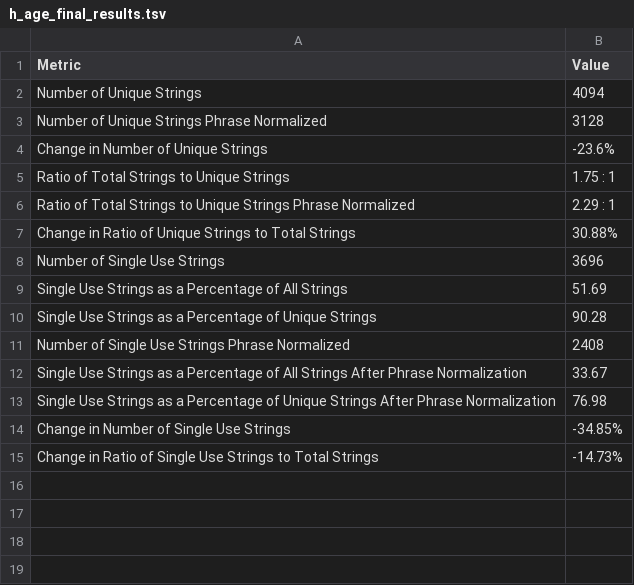
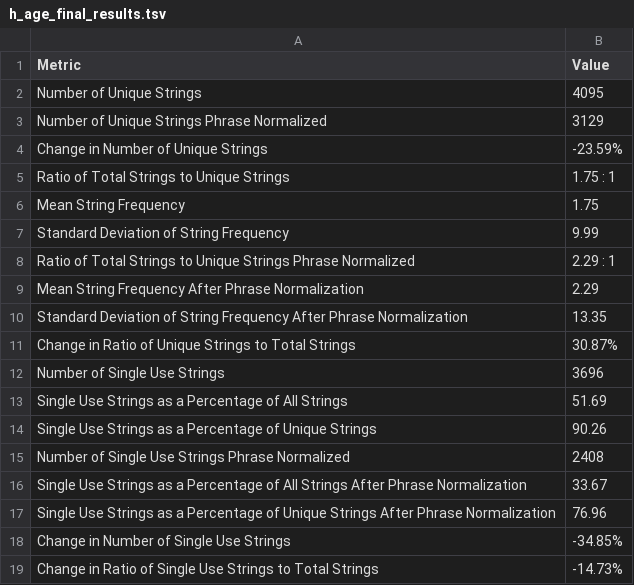
Before and after one commit to sebastianduesing/adp, a TSV file: age/output_files/h_age_final_results.tsv, drawn as a sheet.

Commit message:
Fixed bug where "NULL" string was read as a null value and not included in counts or metrics

```diff
--- a/age/output_files/h_age_final_results.tsv
+++ b/age/output_files/h_age_final_results.tsv
@@ -1,14 +1,18 @@
 Metric	Value
-Number of Unique Strings	4094
-Number of Unique Strings Phrase Normalized	3128
-Change in Number of Unique Strings	-23.6%
+Number of Unique Strings	4095
+Number of Unique Strings Phrase Normalized	3129
+Change in Number of Unique Strings	-23.59%
 Ratio of Total Strings to Unique Strings	1.75 : 1
+Mean String Frequency	1.75
+Standard Deviation of String Frequency	9.99
 Ratio of Total Strings to Unique Strings Phrase Normalized	2.29 : 1
-Change in Ratio of Unique Strings to Total Strings	30.88%
+Mean String Frequency After Phrase Normalization	2.29
+Standard Deviation of String Frequency After Phrase Normalization	13.35
+Change in Ratio of Unique Strings to Total Strings	30.87%
 Number of Single Use Strings	3696
 Single Use Strings as a Percentage of All Strings	51.69
-Single Use Strings as a Percentage of Unique Strings	90.28
+Single Use Strings as a Percentage of Unique Strings	90.26
 Number of Single Use Strings Phrase Normalized	2408
 Single Use Strings as a Percentage of All Strings After Phrase Normalization	33.67
-Single Use Strings as a Percentage of Unique Strings After Phrase Normalization	76.98
+Single Use Strings as a Percentage of Unique Strings After Phrase Normalization	76.96
 Change in Number of Single Use Strings	-34.85%
```
Also changed, not shown: 2 other files.
